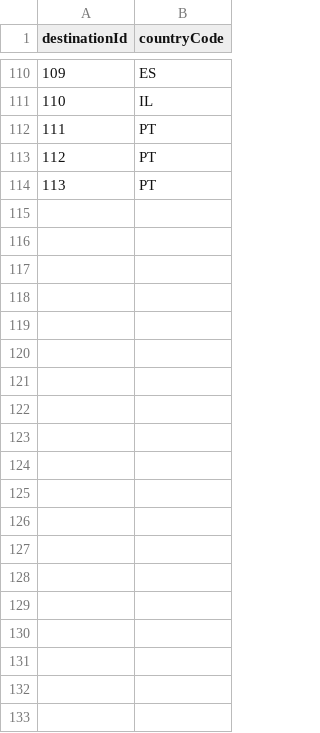
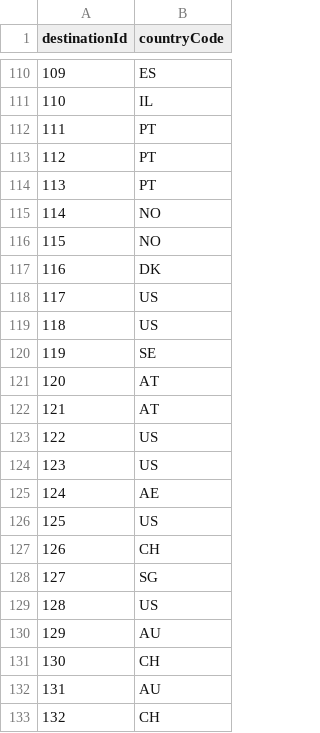
Before and after one commit to gajajan/graph_databases, a CSV file: csv/TravelEnthusiastNetwork/is_within.csv, drawn as a sheet; only a part is shown, gaps mark what is left out; the diff covers the shown part only.

```diff
--- a/csv/TravelEnthusiastNetwork/is_within.csv
+++ b/csv/TravelEnthusiastNetwork/is_within.csv
@@ -114 +114,20 @@ destinationId,countryCode
 113,PT
+114,NO
+115,NO
+116,DK
+117,US
+118,US
+119,SE
+120,AT
+121,AT
+122,US
+123,US
+124,AE
+125,US
+126,CH
+127,SG
+128,US
+129,AU
+130,CH
+131,AU
+132,CH
```
Also changed, not shown: 71 added rows elsewhere in this file, csv/TravelEnthusiastNetwork/activities.csv, csv/TravelEnthusiastNetwork/destinations.csv, 28 other files.
